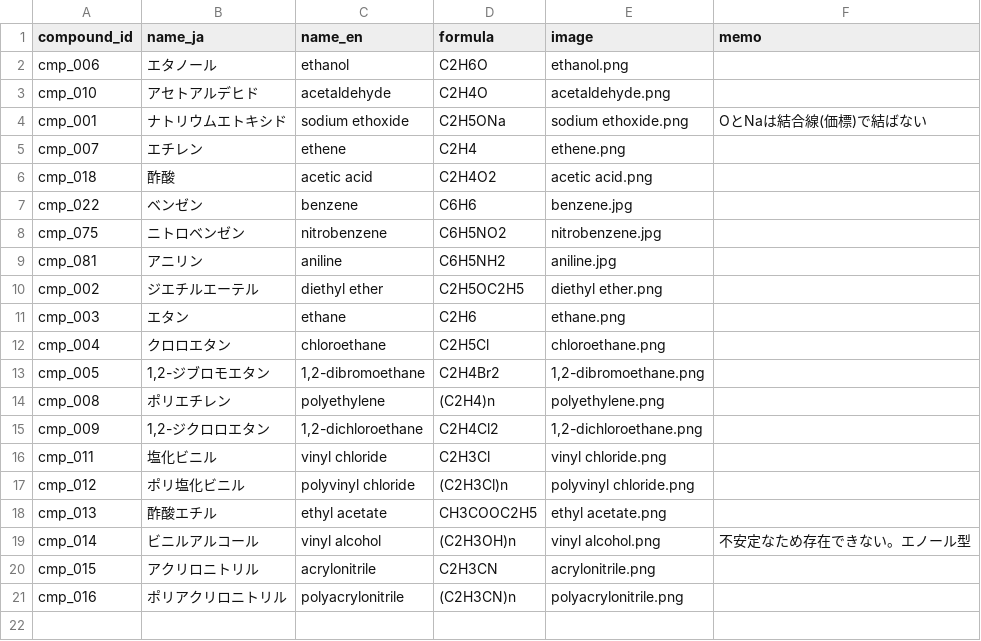
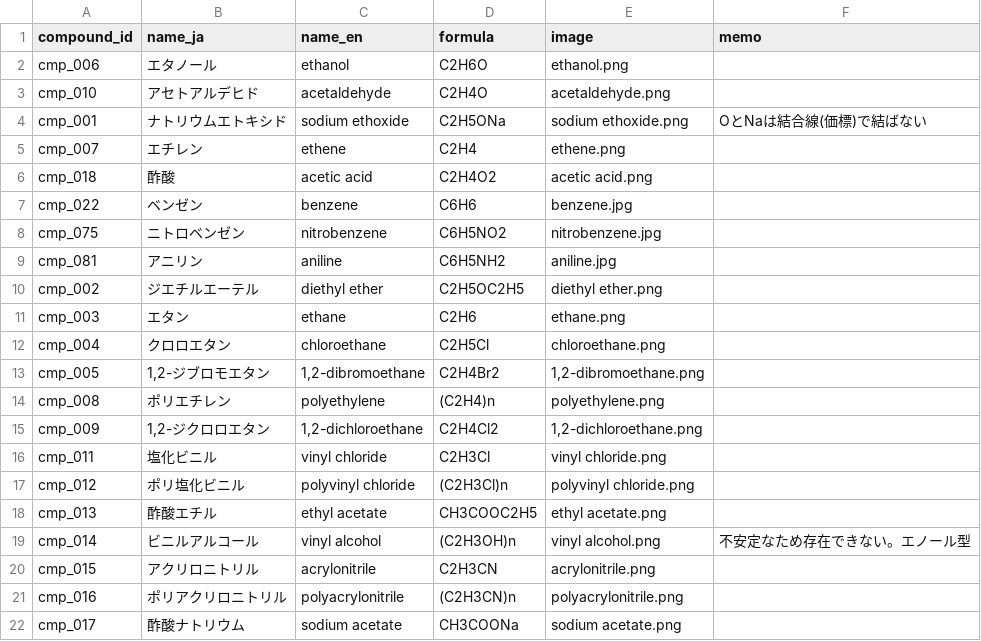
Before and after one commit to milcoco87-cpu/organic-chemistry-app, a CSV file: compounds.csv, drawn as a sheet; the diff names each change by its address in the sheet, - before the commit and + after, or states it on an @@ line.

Commit message:
Register compound cmp_017

```diff
--- a/compounds.csv
+++ b/compounds.csv
+row 22: cmp_017 | 酢酸ナトリウム | sodium acetate | CH3COONa | sodium acetate.png
```
Also changed, not shown: 1 other file.
